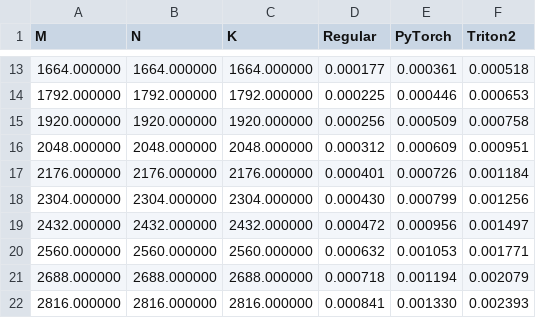
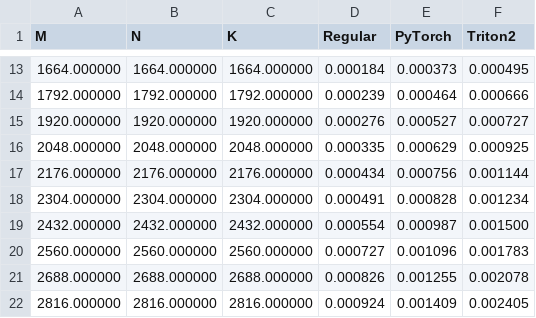
Before and after one commit to IlayeeSade/triton_docs_tutorials, a CSV file: 10_rbf_kernel/rbf-performance.csv, drawn as a sheet; only a part is shown, gaps mark what is left out; the diff covers the shown part only.

```diff
--- a/10_rbf_kernel/rbf-performance.csv
+++ b/10_rbf_kernel/rbf-performance.csv
@@ -13,10 +13,10 @@ M,N,K,Regular,PyTorch,Triton2
-1664.000000,1664.000000,1664.000000,0.000177,0.000361,0.000518
-1792.000000,1792.000000,1792.000000,0.000225,0.000446,0.000653
-1920.000000,1920.000000,1920.000000,0.000256,0.000509,0.000758
-2048.000000,2048.000000,2048.000000,0.000312,0.000609,0.000951
-2176.000000,2176.000000,2176.000000,0.000401,0.000726,0.001184
-2304.000000,2304.000000,2304.000000,0.000430,0.000799,0.001256
-2432.000000,2432.000000,2432.000000,0.000472,0.000956,0.001497
-2560.000000,2560.000000,2560.000000,0.000632,0.001053,0.001771
-2688.000000,2688.000000,2688.000000,0.000718,0.001194,0.002079
-2816.000000,2816.000000,2816.000000,0.000841,0.001330,0.002393
+1664.000000,1664.000000,1664.000000,0.000184,0.000373,0.000495
+1792.000000,1792.000000,1792.000000,0.000239,0.000464,0.000666
+1920.000000,1920.000000,1920.000000,0.000276,0.000527,0.000727
+2048.000000,2048.000000,2048.000000,0.000335,0.000629,0.000925
+2176.000000,2176.000000,2176.000000,0.000434,0.000756,0.001144
+2304.000000,2304.000000,2304.000000,0.000491,0.000828,0.001234
+2432.000000,2432.000000,2432.000000,0.000554,0.000987,0.001500
+2560.000000,2560.000000,2560.000000,0.000727,0.001096,0.001783
+2688.000000,2688.000000,2688.000000,0.000826,0.001255,0.002078
+2816.000000,2816.000000,2816.000000,0.000924,0.001409,0.002405
```
Also changed, not shown: 62 edited cells elsewhere in this file, 2 other files.
